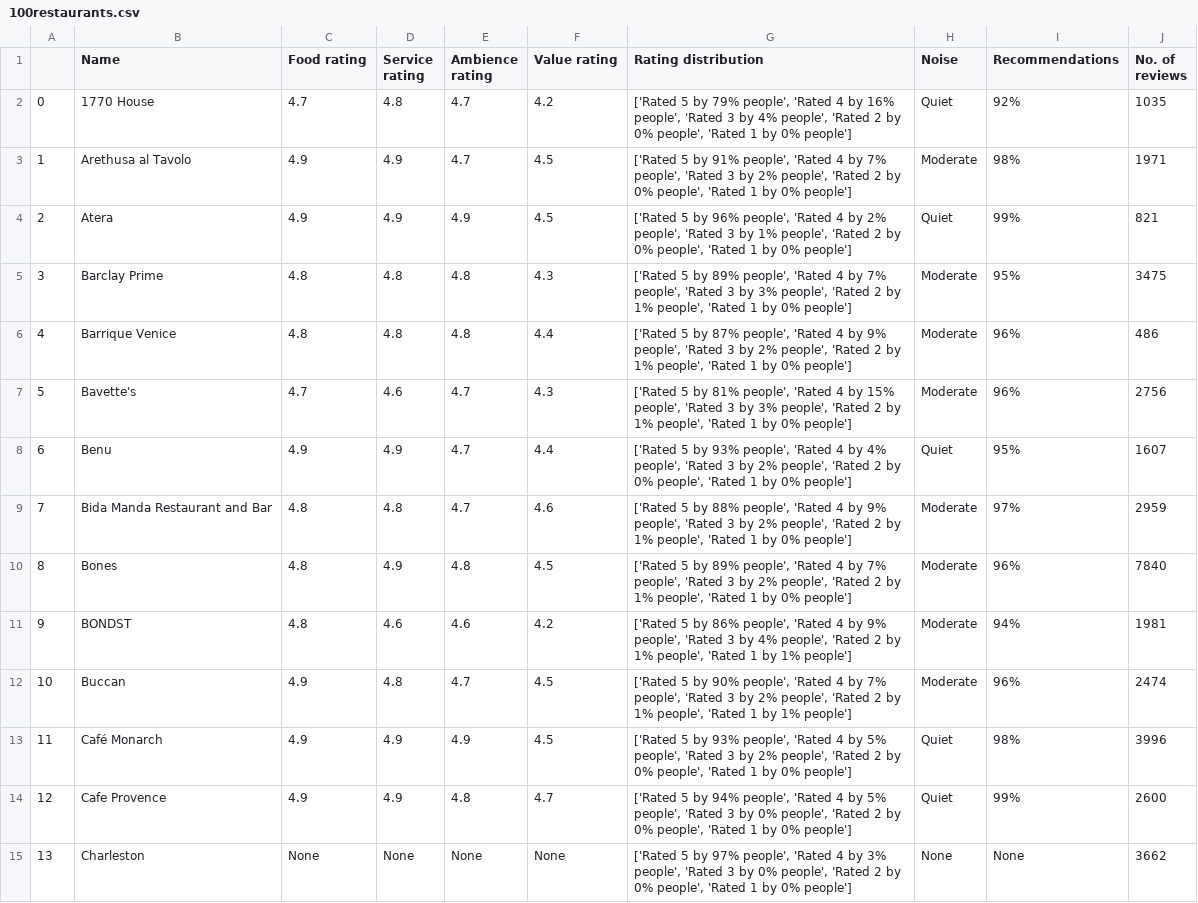
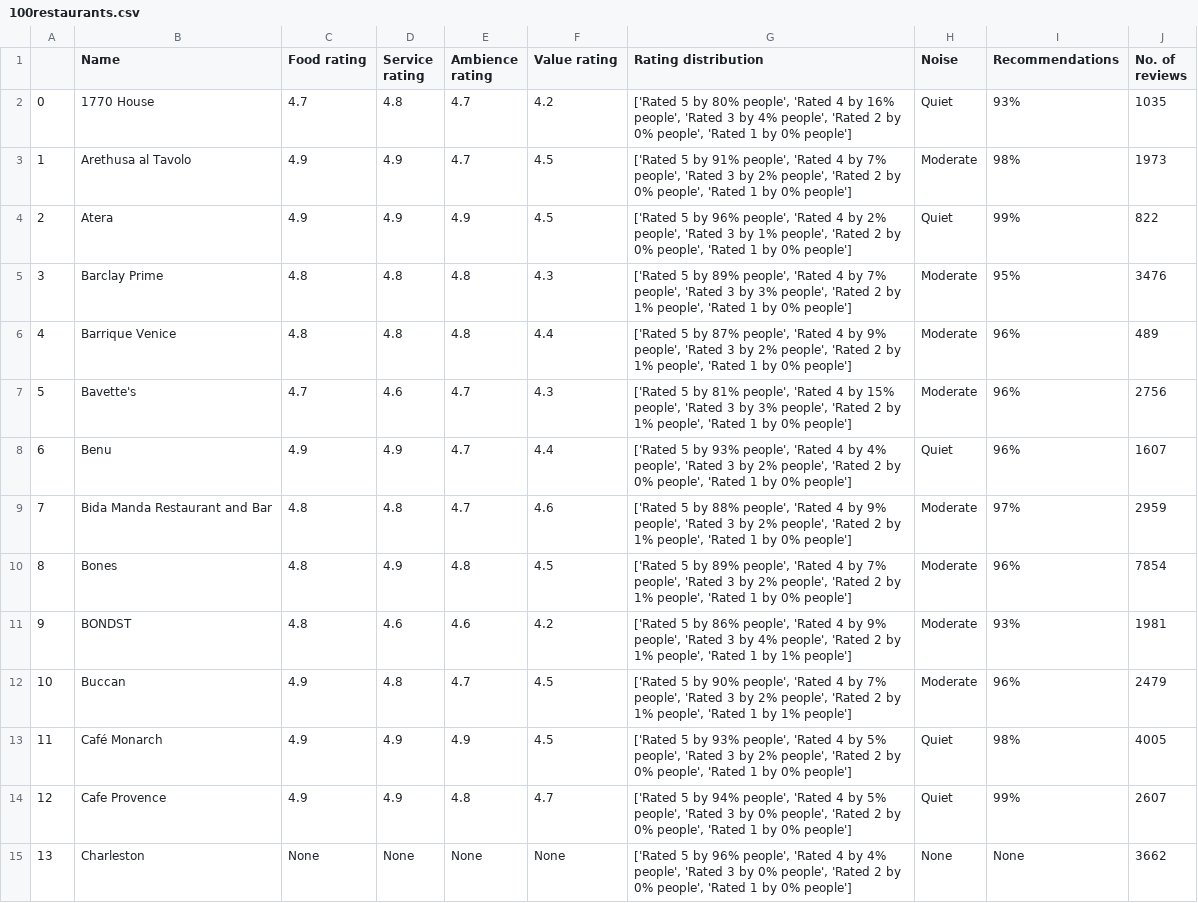
Before and after one commit to arstrim/open_table_scrapping, a CSV file: 100restaurants.csv, drawn as a sheet; only a part is shown; the diff covers the shown part only.

```diff
--- a/100restaurants.csv
+++ b/100restaurants.csv
@@ -1,15 +1,15 @@
 ,Name,Food rating,Service rating,Ambience rating,Value rating,Rating distribution,Noise,Recommendations,No. of reviews
-0,1770 House,4.7,4.8,4.7,4.2,"['Rated 5 by 79% people', 'Rated 4 by 16% people', 'Rated 3 by 4% people', 'Rated 2 by 0% people', 'Rated 1 by 0% people']",Quiet,92%,1035
-1,Arethusa al Tavolo,4.9,4.9,4.7,4.5,"['Rated 5 by 91% people', 'Rated 4 by 7% people', 'Rated 3 by 2% people', 'Rated 2 by 0% people', 'Rated 1 by 0% people']",Moderate,98%,1971
-2,Atera,4.9,4.9,4.9,4.5,"['Rated 5 by 96% people', 'Rated 4 by 2% people', 'Rated 3 by 1% people', 'Rated 2 by 0% people', 'Rated 1 by 0% people']",Quiet,99%,821
-3,Barclay Prime,4.8,4.8,4.8,4.3,"['Rated 5 by 89% people', 'Rated 4 by 7% people', 'Rated 3 by 3% people', 'Rated 2 by 1% people', 'Rated 1 by 0% people']",Moderate,95%,3475
-4,Barrique Venice,4.8,4.8,4.8,4.4,"['Rated 5 by 87% people', 'Rated 4 by 9% people', 'Rated 3 by 2% people', 'Rated 2 by 1% people', 'Rated 1 by 0% people']",Moderate,96%,486
+0,1770 House,4.7,4.8,4.7,4.2,"['Rated 5 by 80% people', 'Rated 4 by 16% people', 'Rated 3 by 4% people', 'Rated 2 by 0% people', 'Rated 1 by 0% people']",Quiet,93%,1035
+1,Arethusa al Tavolo,4.9,4.9,4.7,4.5,"['Rated 5 by 91% people', 'Rated 4 by 7% people', 'Rated 3 by 2% people', 'Rated 2 by 0% people', 'Rated 1 by 0% people']",Moderate,98%,1973
+2,Atera,4.9,4.9,4.9,4.5,"['Rated 5 by 96% people', 'Rated 4 by 2% people', 'Rated 3 by 1% people', 'Rated 2 by 0% people', 'Rated 1 by 0% people']",Quiet,99%,822
+3,Barclay Prime,4.8,4.8,4.8,4.3,"['Rated 5 by 89% people', 'Rated 4 by 7% people', 'Rated 3 by 3% people', 'Rated 2 by 1% people', 'Rated 1 by 0% people']",Moderate,95%,3476
+4,Barrique Venice,4.8,4.8,4.8,4.4,"['Rated 5 by 87% people', 'Rated 4 by 9% people', 'Rated 3 by 2% people', 'Rated 2 by 1% people', 'Rated 1 by 0% people']",Moderate,96%,489
 5,Bavette's,4.7,4.6,4.7,4.3,"['Rated 5 by 81% people', 'Rated 4 by 15% people', 'Rated 3 by 3% people', 'Rated 2 by 1% people', 'Rated 1 by 0% people']",Moderate,96%,2756
-6,Benu,4.9,4.9,4.7,4.4,"['Rated 5 by 93% people', 'Rated 4 by 4% people', 'Rated 3 by 2% people', 'Rated 2 by 0% people', 'Rated 1 by 0% people']",Quiet,95%,1607
+6,Benu,4.9,4.9,4.7,4.4,"['Rated 5 by 93% people', 'Rated 4 by 4% people', 'Rated 3 by 2% people', 'Rated 2 by 0% people', 'Rated 1 by 0% people']",Quiet,96%,1607
 7,Bida Manda Restaurant and Bar,4.8,4.8,4.7,4.6,"['Rated 5 by 88% people', 'Rated 4 by 9% people', 'Rated 3 by 2% people', 'Rated 2 by 1% people', 'Rated 1 by 0% people']",Moderate,97%,2959
-8,Bones,4.8,4.9,4.8,4.5,"['Rated 5 by 89% people', 'Rated 4 by 7% people', 'Rated 3 by 2% people', 'Rated 2 by 1% people', 'Rated 1 by 0% people']",Moderate,96%,7840
-9,BONDST,4.8,4.6,4.6,4.2,"['Rated 5 by 86% people', 'Rated 4 by 9% people', 'Rated 3 by 4% people', 'Rated 2 by 1% people', 'Rated 1 by 1% people']",Moderate,94%,1981
-10,Buccan,4.9,4.8,4.7,4.5,"['Rated 5 by 90% people', 'Rated 4 by 7% people', 'Rated 3 by 2% people', 'Rated 2 by 1% people', 'Rated 1 by 1% people']",Moderate,96%,2474
-11,Café Monarch,4.9,4.9,4.9,4.5,"['Rated 5 by 93% people', 'Rated 4 by 5% people', 'Rated 3 by 2% people', 'Rated 2 by 0% people', 'Rated 1 by 0% people']",Quiet,98%,3996
-12,Cafe Provence,4.9,4.9,4.8,4.7,"['Rated 5 by 94% people', 'Rated 4 by 5% people', 'Rated 3 by 0% people', 'Rated 2 by 0% people', 'Rated 1 by 0% people']",Quiet,99%,2600
-13,Charleston,None,None,None,None,"['Rated 5 by 97% people', 'Rated 4 by 3% people', 'Rated 3 by 0% people', 'Rated 2 by 0% people', 'Rated 1 by 0% people']",None,None,3662
+8,Bones,4.8,4.9,4.8,4.5,"['Rated 5 by 89% people', 'Rated 4 by 7% people', 'Rated 3 by 2% people', 'Rated 2 by 1% people', 'Rated 1 by 0% people']",Moderate,96%,7854
+9,BONDST,4.8,4.6,4.6,4.2,"['Rated 5 by 86% people', 'Rated 4 by 9% people', 'Rated 3 by 4% people', 'Rated 2 by 1% people', 'Rated 1 by 1% people']",Moderate,93%,1981
+10,Buccan,4.9,4.8,4.7,4.5,"['Rated 5 by 90% people', 'Rated 4 by 7% people', 'Rated 3 by 2% people', 'Rated 2 by 1% people', 'Rated 1 by 1% people']",Moderate,96%,2479
+11,Café Monarch,4.9,4.9,4.9,4.5,"['Rated 5 by 93% people', 'Rated 4 by 5% people', 'Rated 3 by 2% people', 'Rated 2 by 0% people', 'Rated 1 by 0% people']",Quiet,98%,4005
+12,Cafe Provence,4.9,4.9,4.8,4.7,"['Rated 5 by 94% people', 'Rated 4 by 5% people', 'Rated 3 by 0% people', 'Rated 2 by 0% people', 'Rated 1 by 0% people']",Quiet,99%,2607
+13,Charleston,None,None,None,None,"['Rated 5 by 96% people', 'Rated 4 by 4% people', 'Rated 3 by 0% people', 'Rated 2 by 0% people', 'Rated 1 by 0% people']",None,None,3662
```
Also changed, not shown: 120 edited cells elsewhere in this file, 10 other files.
